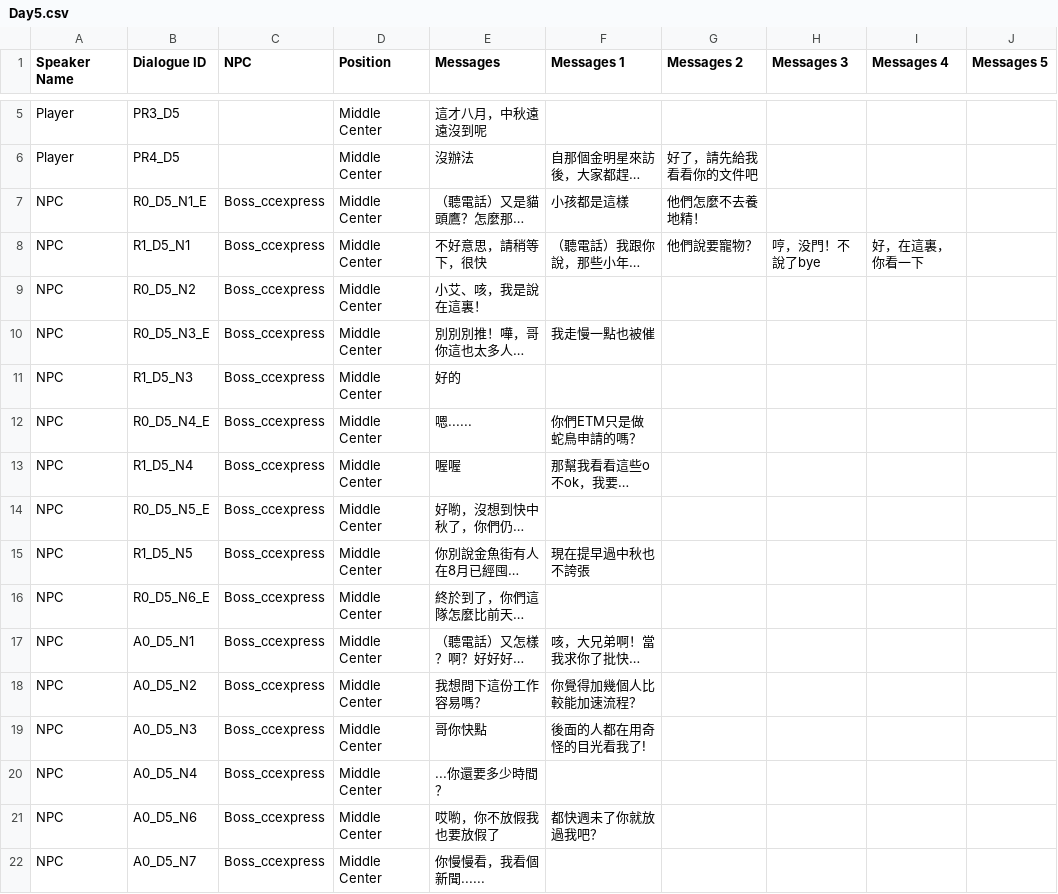
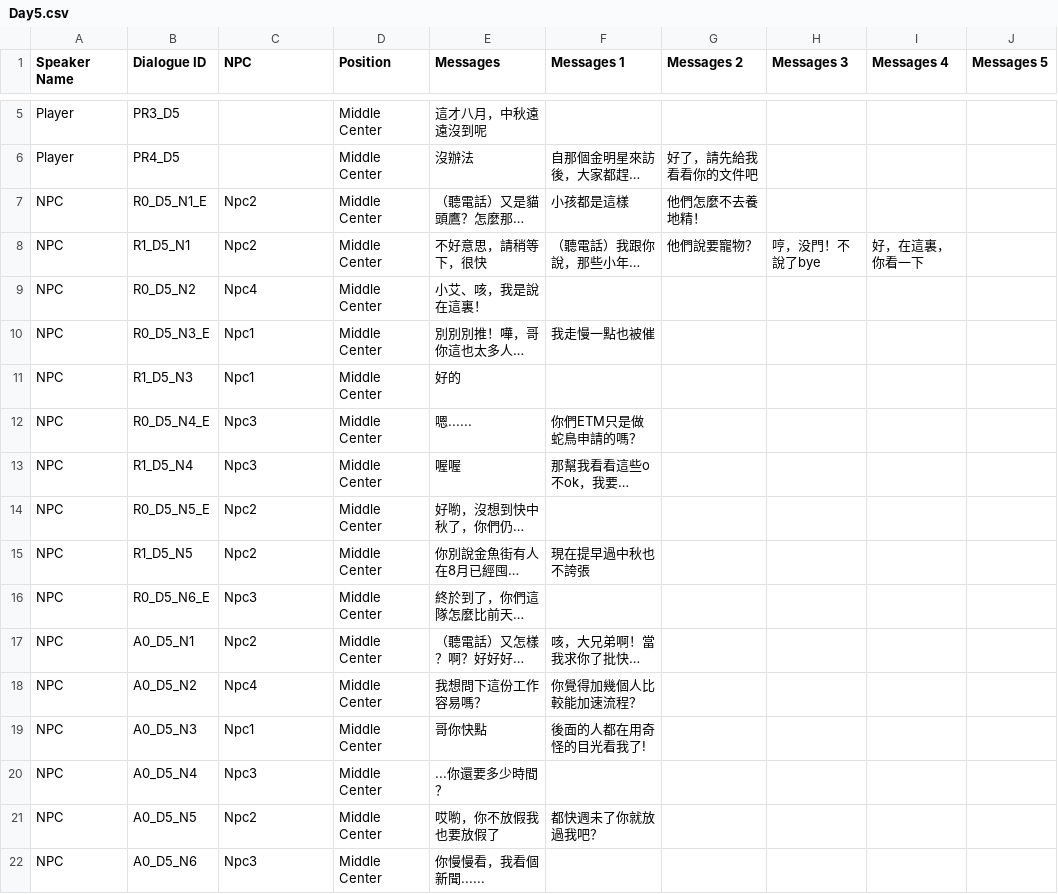
Before and after one commit to tim456012/PetTradeGame, a CSV file: PetTradeGame/Assets/Game/Settings/Dialogue/Day5.csv, drawn as a sheet; only a part is shown, gaps mark what is left out; long unchanged cells end in …; the diff names each change by its address in the sheet, - before the commit and + after, or states it on an @@ line.

```diff
--- a/PetTradeGame/Assets/Game/Settings/Dialogue/Day5.csv
+++ b/PetTradeGame/Assets/Game/Settings/Dialogue/Day5.csv
-C7:C8 (NPC): Boss_ccexpress
+C7:C8 (NPC): Npc2
-C9 (NPC): Boss_ccexpress
+C9 (NPC): Npc4
-C10:C11 (NPC): Boss_ccexpress
+C10:C11 (NPC): Npc1
-C12:C13 (NPC): Boss_ccexpress
+C12:C13 (NPC): Npc3
-C14:C15 (NPC): Boss_ccexpress
+C14:C15 (NPC): Npc2
-C16 (NPC): Boss_ccexpress
+C16 (NPC): Npc3
-C17 (NPC): Boss_ccexpress
+C17 (NPC): Npc2
-C18 (NPC): Boss_ccexpress
+C18 (NPC): Npc4
-C19 (NPC): Boss_ccexpress
+C19 (NPC): Npc1
-C20 (NPC): Boss_ccexpress
+C20 (NPC): Npc3
-B21 (Dialogue ID): A0_D5_N6
+B21 (Dialogue ID): A0_D5_N5
-C21 (NPC): Boss_ccexpress
+C21 (NPC): Npc2
-B22 (Dialogue ID): A0_D5_N7
+B22 (Dialogue ID): A0_D5_N6
-C22 (NPC): Boss_ccexpress
+C22 (NPC): Npc3
```
Also changed, not shown: PetTradeGame/Assets/Game/Settings/Dialogue/Day2.csv, PetTradeGame/Assets/Game/Settings/Dialogue/Day3.csv, 39 other files.
